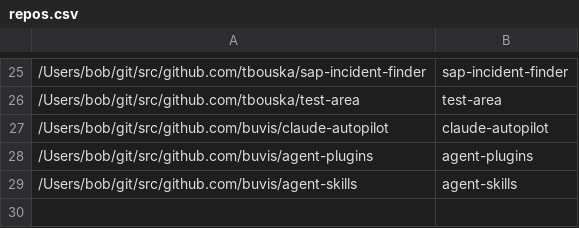
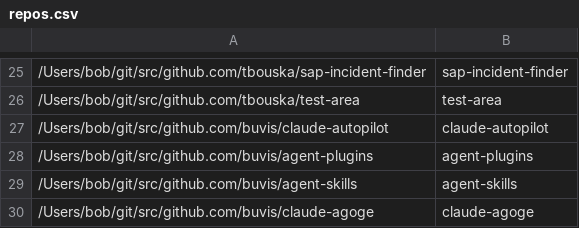
Before and after one commit to buvis/home, a CSV file: .config/gita/repos.csv, drawn as a sheet; only a part is shown, gaps mark what is left out; the diff names each change by its address in the sheet, - before the commit and + after, or states it on an @@ line.

Commit message:
chore(gita): register claude-agoge

```diff
--- a/.config/gita/repos.csv
+++ b/.config/gita/repos.csv
+row 30: /Users/bob/git/src/github.com/buvis/claude-agoge | claude-agoge
```
